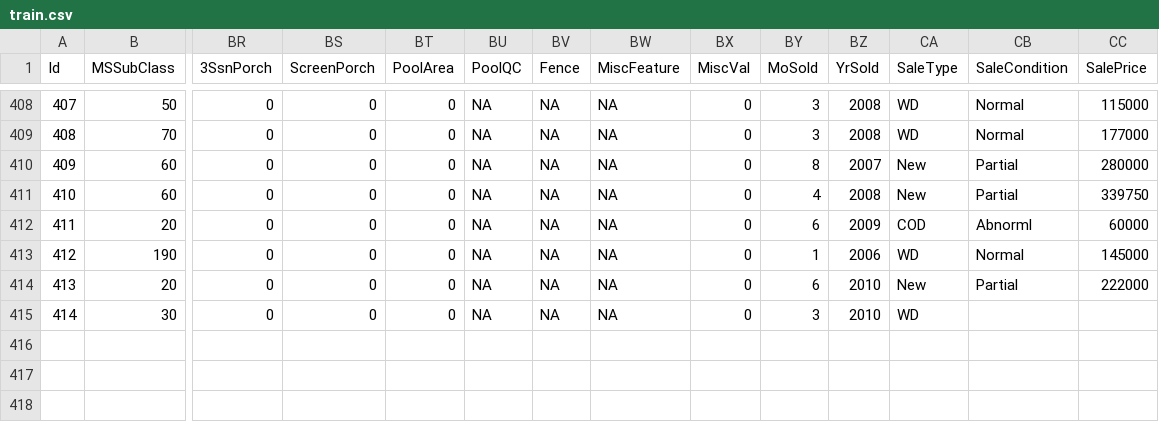
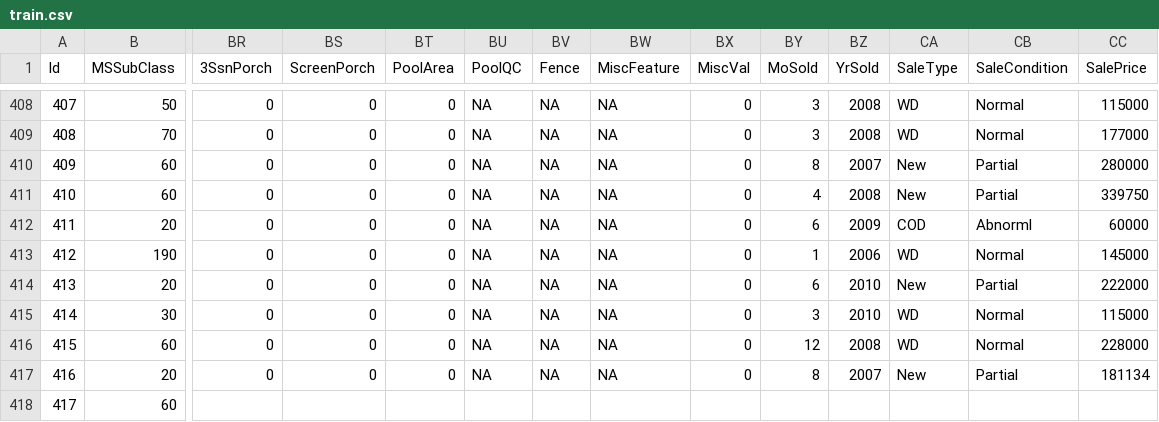
Before and after one commit to alioaza/-Architicture-Seminars-Msc-2nd-, a CSV file: train.csv, drawn as a sheet; only a part is shown, gaps mark what is left out; rows hold the shown columns only; the diff names each change by its address in the sheet, - before the commit and + after, or states it on an @@ line.

Commit message:
Add missing image

```diff
--- a/train.csv
+++ b/train.csv
-CB415 (SaleCondition): (empty)
+CB415 (SaleCondition): Normal
-CC415 (SalePrice): (empty)
+CC415 (SalePrice): 115000
+row 416: 415 | 60 | 0 | 0 | 0 | NA | NA | NA | 0 | 12 | 2008 | WD | Normal | 228000
+row 417: 416 | 20 | 0 | 0 | 0 | NA | NA | NA | 0 | 8 | 2007 | New | Partial | 181134
+row 418: 417 | 60
```
